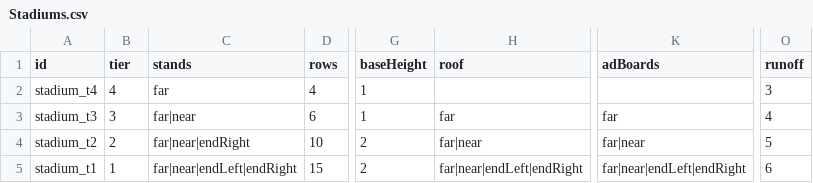
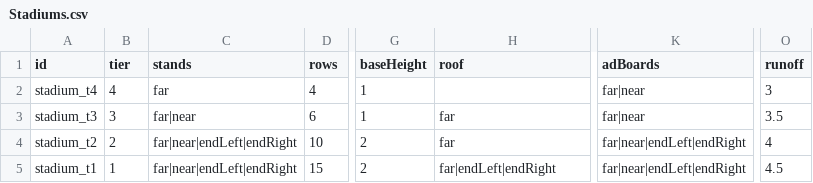
Before and after one commit to pmj9384/PitchSimulator, a CSV file: Assets/Resources/Tables/Stadiums.csv, drawn as a sheet; only a part is shown, gaps mark what is left out; the diff names each change by its address in the sheet, - before the commit and + after, or states it on an @@ line.

```diff
--- a/Assets/Resources/Tables/Stadiums.csv
+++ b/Assets/Resources/Tables/Stadiums.csv
-K2 (adBoards): (empty)
+K2 (adBoards): far|near
-K3 (adBoards): far
+K3 (adBoards): far|near
-O3 (runoff): 4
+O3 (runoff): 3.5
-C4 (stands): far|near|endRight
+C4 (stands): far|near|endLeft|endRight
-H4 (roof): far|near
+H4 (roof): far
-K4 (adBoards): far|near
+K4 (adBoards): far|near|endLeft|endRight
-O4 (runoff): 5
+O4 (runoff): 4
-H5 (roof): far|near|endLeft|endRight
+H5 (roof): far|endLeft|endRight
-O5 (runoff): 6
+O5 (runoff): 4.5
```
Also changed, not shown: 12 other files.
